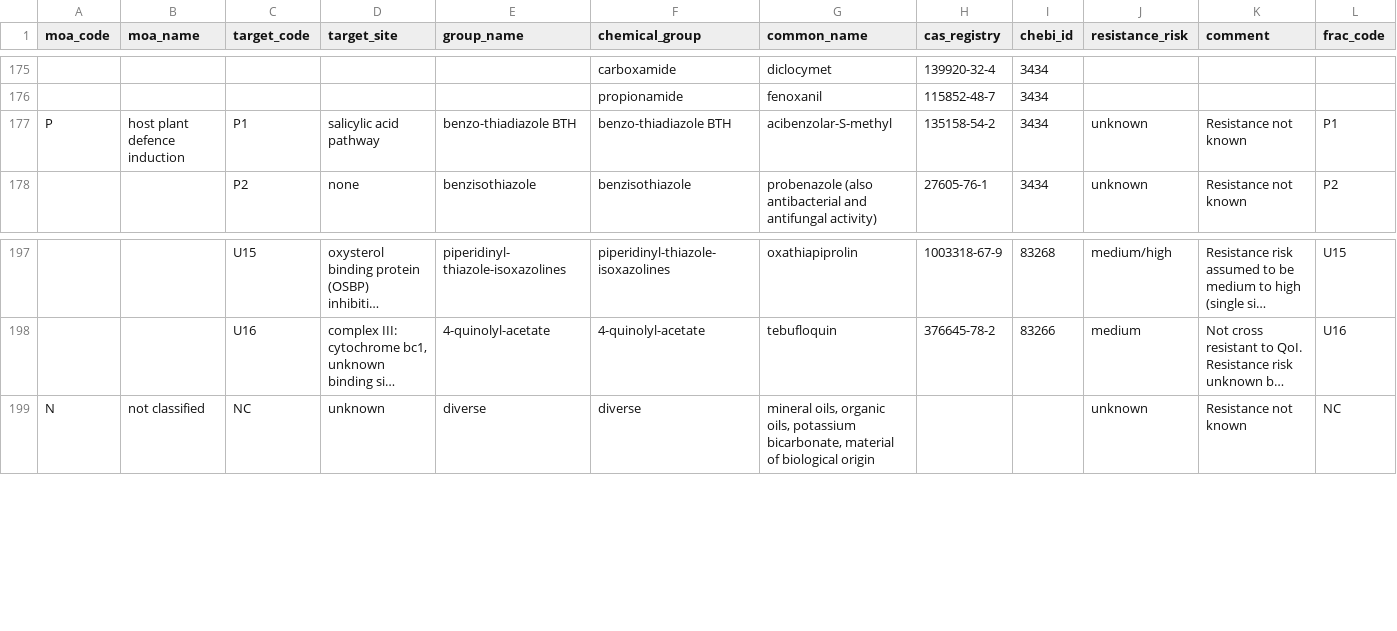
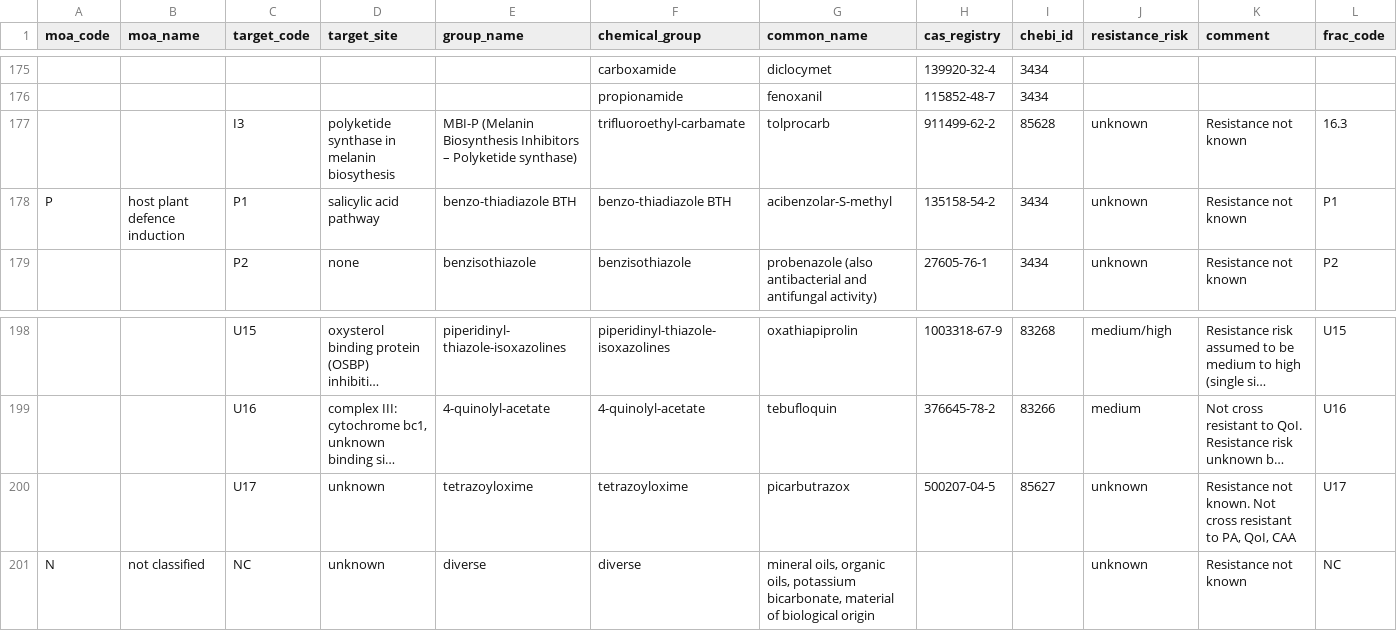
Before and after one commit to PHI-base/phibase5-parser, a TSV file: input/frac_data.tsv, drawn as a sheet; only a part is shown, gaps mark what is left out; long unchanged cells end in …; the diff names each change by its address in the sheet, - before the commit and + after, or states it on an @@ line.

Commit message:
Update FRAC for 2015 data

```diff
--- a/input/frac_data.tsv
+++ b/input/frac_data.tsv
+row 177:  |  | I3 | polyketide synthase in melanin biosythesis | MBI-P (Melanin Biosynthesis Inhibitors – Polyketide synthase) | trifluoroethyl-carbamate | tolprocarb | 911499-62-2 | 85628 | unknown | Resistance not known | 16.3
+row 200:  |  | U17 | unknown | tetrazoyloxime | tetrazoyloxime | picarbutrazox | 500207-04-5 | 85627 | unknown | Resistance not known. Not cross resistant to PA, QoI, CAA | U17
```
Also changed, not shown: 16 other files.
